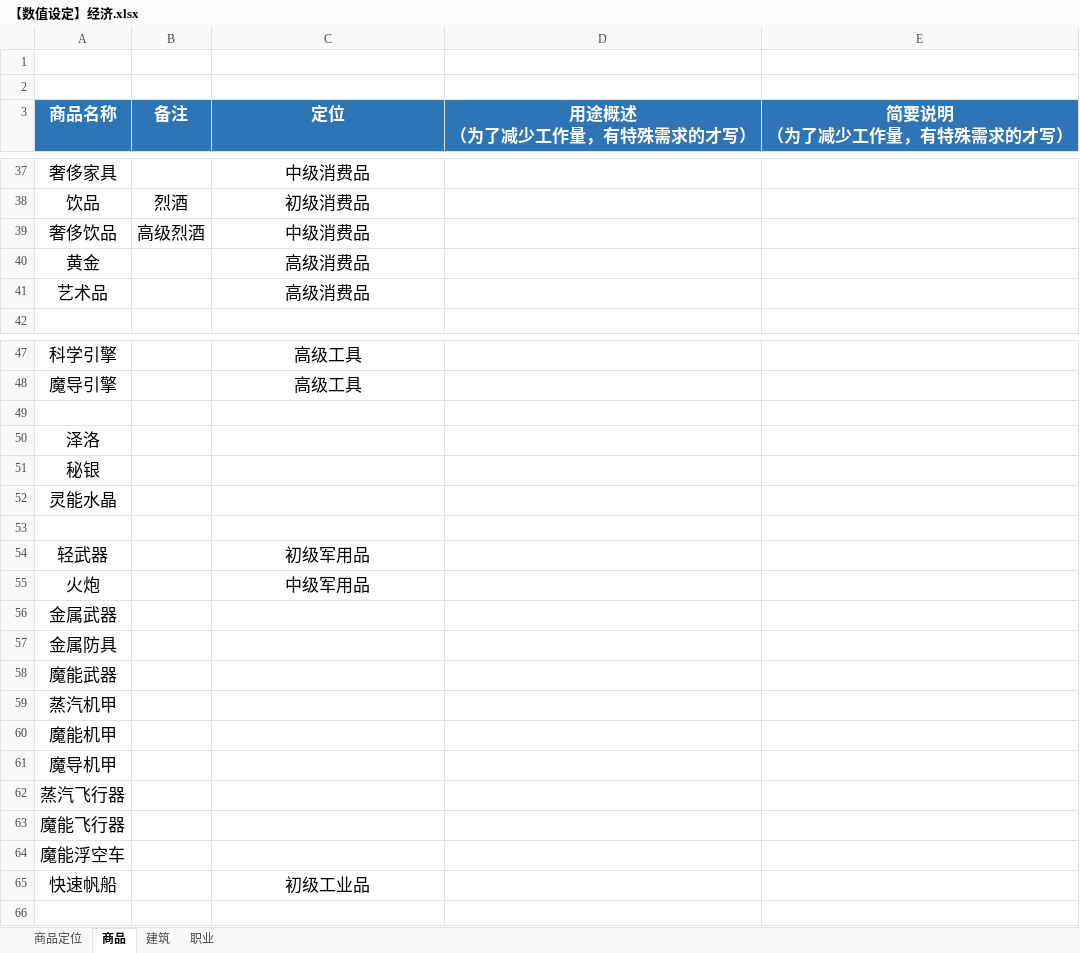
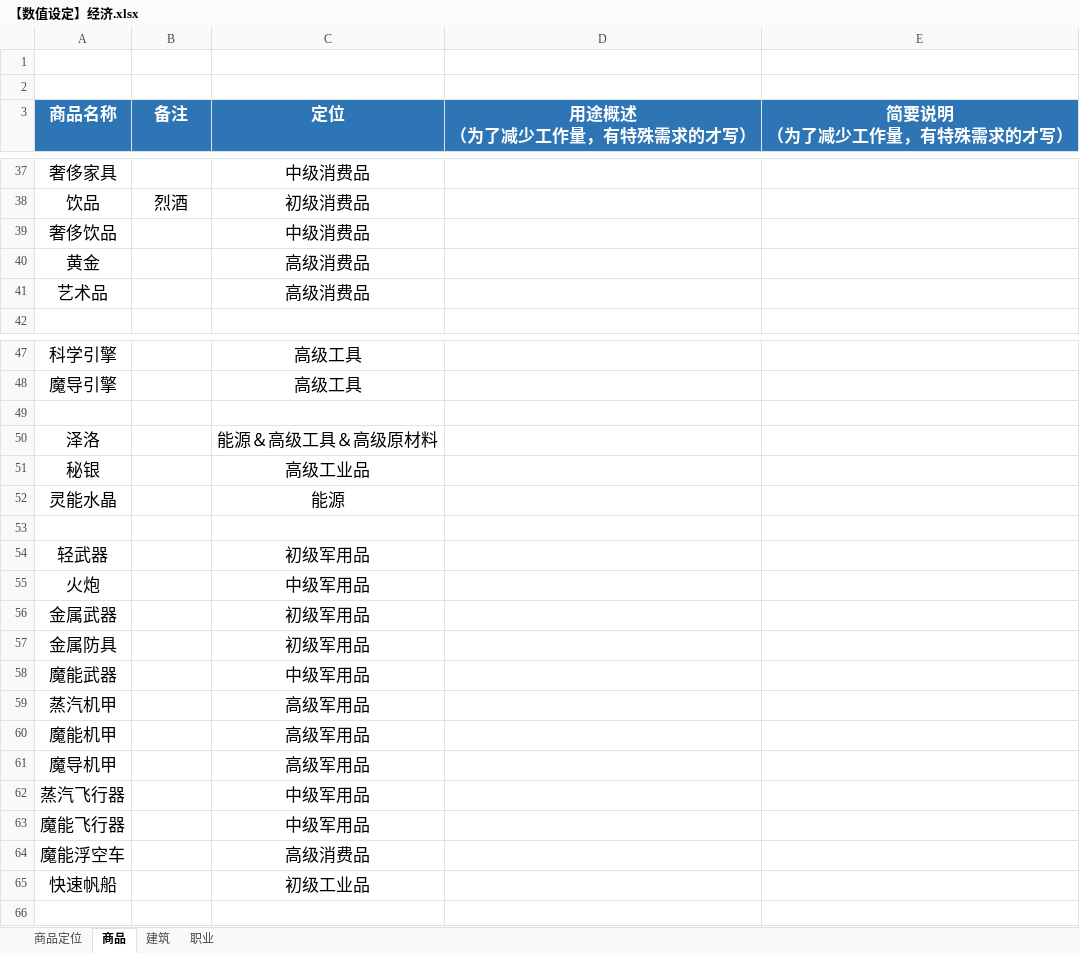
Before and after one commit to YFFtYHwsdj/Aurora-of-Magiscientia, an Excel workbook: 数值设定/【数值设定】经济.xlsx, sheet 商品, drawn as a sheet; only a part is shown, gaps mark what is left out; values as stored, in another font and other column widths than the file's, no borders; the diff names each change by its address in the sheet, - before the commit and + after, or states it on an @@ line.

```diff
--- a/数值设定/【数值设定】经济.xlsx (sheet 商品)
+++ b/数值设定/【数值设定】经济.xlsx (sheet 商品)
-B39 (备注): 高级烈酒
+B39 (备注): (empty)
-C50 (定位): (empty)
+C50 (定位): 能源＆高级工具＆高级原材料
-C51 (定位): (empty)
+C51 (定位): 高级工业品
-C52 (定位): (empty)
+C52 (定位): 能源
-C56:C57 (定位): (empty)
+C56:C57 (定位): 初级军用品
-C58 (定位): (empty)
+C58 (定位): 中级军用品
-C59:C61 (定位): (empty)
+C59:C61 (定位): 高级军用品
-C62:C63 (定位): (empty)
+C62:C63 (定位): 中级军用品
-C64 (定位): (empty)
+C64 (定位): 高级消费品
```
Also changed, not shown: sheet 职业, sheet 商品定位, sheet 建筑.
